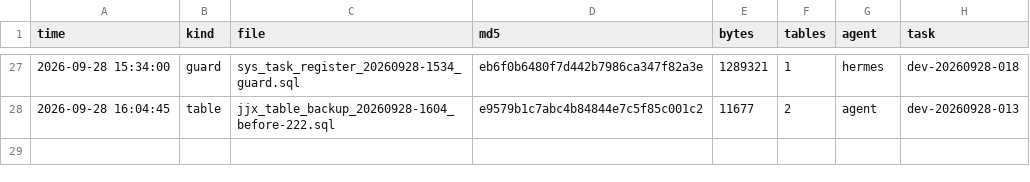
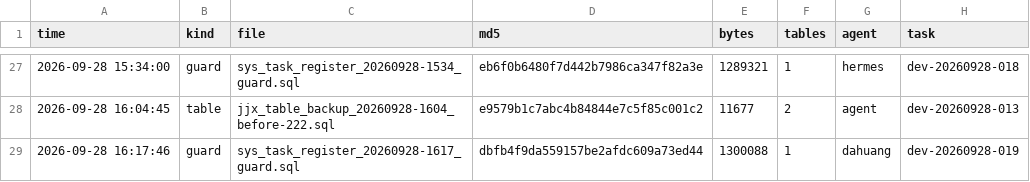
Before and after one commit to HelloLeoLyn/jjx, a TSV file: jjx-docs/sql/backups/backup-index.tsv, drawn as a sheet; only a part is shown, gaps mark what is left out.

Commit message:
chore(backup): sys_task 登记 guard 备份备案（dev-20260928-019）

```diff
--- a/jjx-docs/sql/backups/backup-index.tsv
+++ b/jjx-docs/sql/backups/backup-index.tsv
@@ -28 +28,2 @@ time	kind	file	md5	bytes	tables	agent	task
 2026-09-28 16:04:45	table	jjx_table_backup_20260928-1604_before-222.sql	e9579b1c7abc4b84844e7c5f85c001c2	11677	2	agent	dev-20260928-013
+2026-09-28 16:17:46	guard	sys_task_register_20260928-1617_guard.sql	dbfb4f9da559157be2afdc609a73ed44	1300088	1	dahuang	dev-20260928-019
```
Also changed, not shown: 1 other file.
